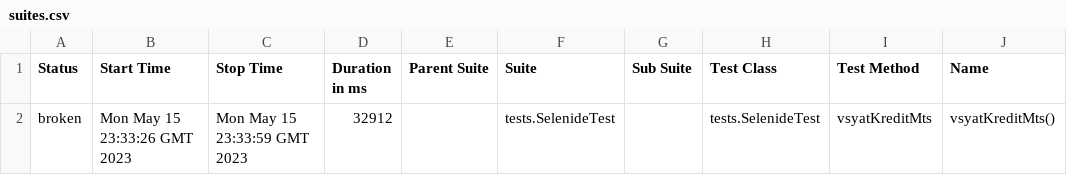
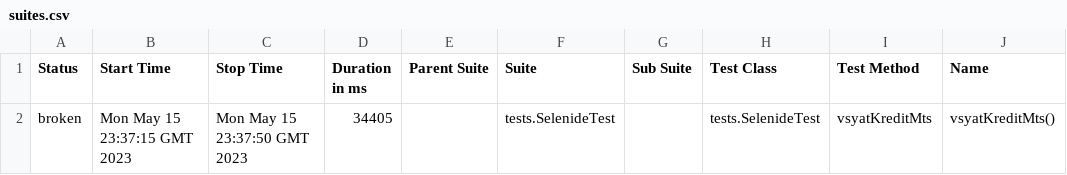
Before and after one commit to 42reasonsto/AllureSelenideMTS, a CSV file: 52/data/suites.csv, drawn as a sheet; only a part is shown; the diff names each change by its address in the sheet, - before the commit and + after, or states it on an @@ line.

```diff
--- a/52/data/suites.csv
+++ b/52/data/suites.csv
-B2 (Start Time): Mon May 15 23:33:26 GMT 2023
+B2 (Start Time): Mon May 15 23:37:15 GMT 2023
-C2 (Stop Time): Mon May 15 23:33:59 GMT 2023
+C2 (Stop Time): Mon May 15 23:37:50 GMT 2023
-D2 (Duration in ms): 32912
+D2 (Duration in ms): 34405
```
Also changed, not shown: 20 other files.
